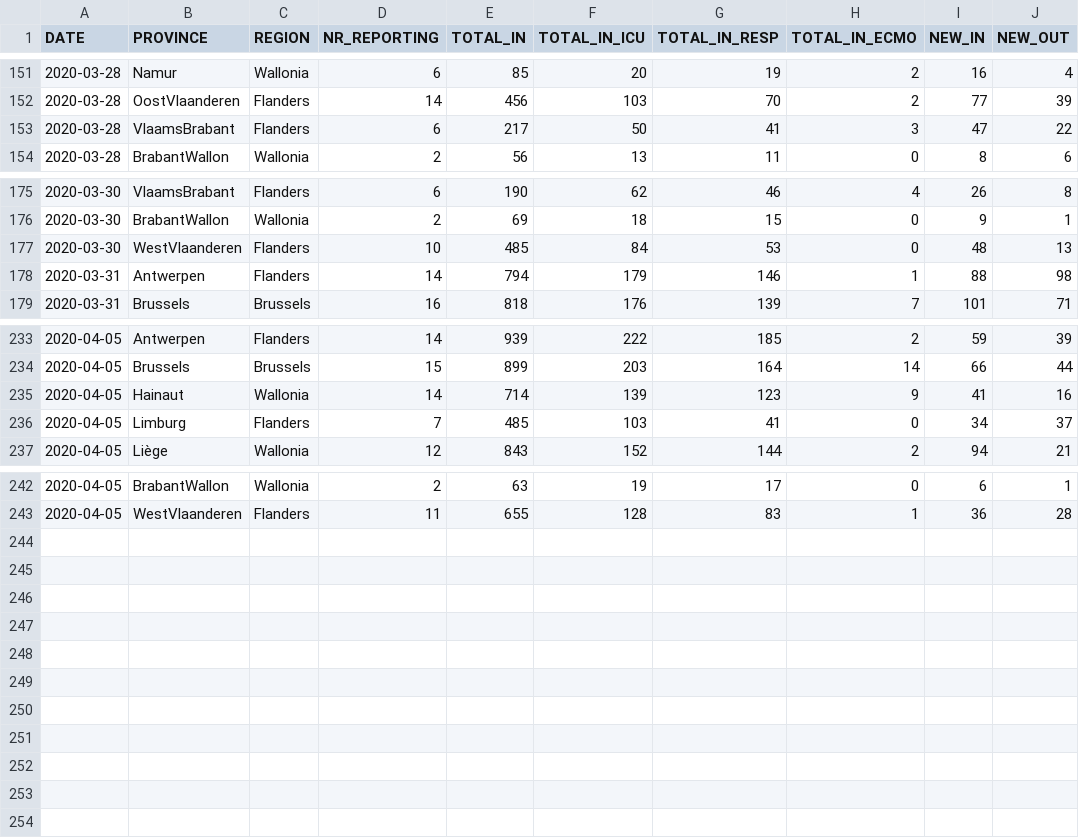
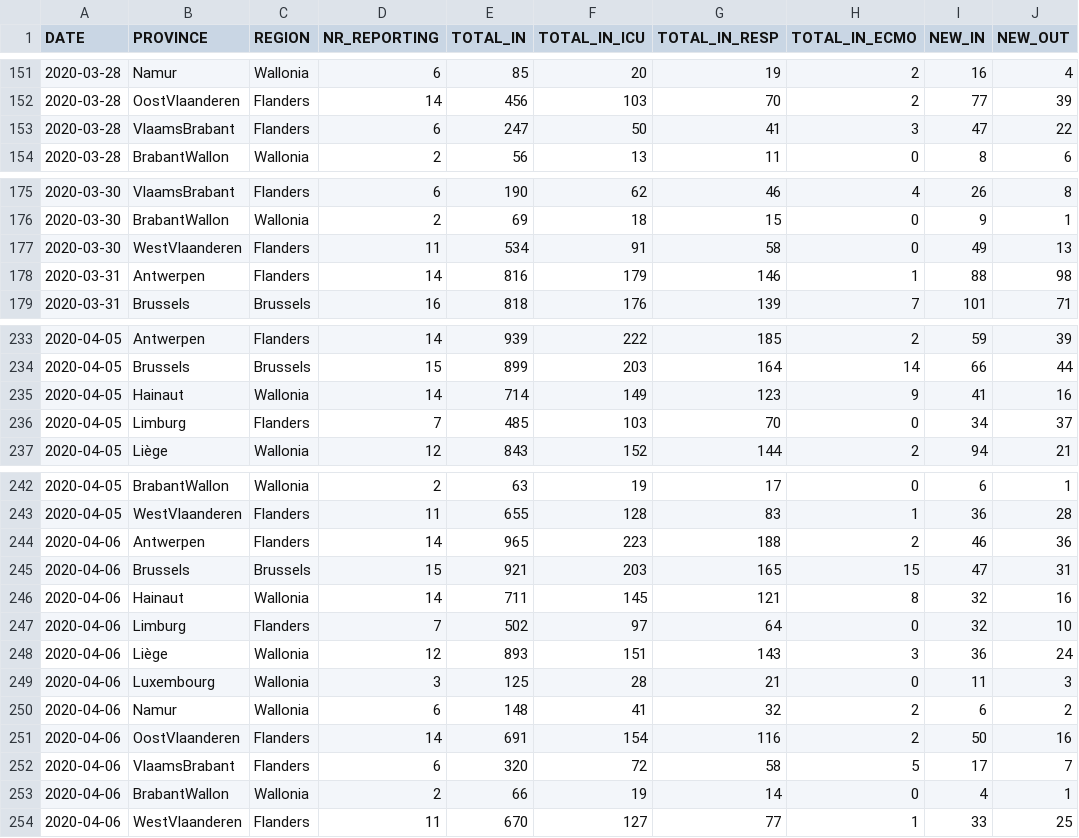
Before and after one commit to theodedeken/covid-belgium-data, a CSV file: COVID19BE_HOSP.csv, drawn as a sheet; only a part is shown, gaps mark what is left out; the diff covers the shown part only.

```diff
--- a/COVID19BE_HOSP.csv
+++ b/COVID19BE_HOSP.csv
@@ -152,3 +152,3 @@
 2020-03-28,"OostVlaanderen","Flanders",14,456,103,70,2,77,39
-2020-03-28,"VlaamsBrabant","Flanders",6,217,50,41,3,47,22
+2020-03-28,"VlaamsBrabant","Flanders",6,247,50,41,3,47,22
 2020-03-28,"BrabantWallon","Wallonia",2,56,13,11,0,8,6
@@ -176,4 +176,4 @@
 2020-03-30,"BrabantWallon","Wallonia",2,69,18,15,0,9,1
-2020-03-30,"WestVlaanderen","Flanders",10,485,84,53,0,48,13
-2020-03-31,"Antwerpen","Flanders",14,794,179,146,1,88,98
+2020-03-30,"WestVlaanderen","Flanders",11,534,91,58,0,49,13
+2020-03-31,"Antwerpen","Flanders",14,816,179,146,1,88,98
 2020-03-31,"Brussels","Brussels",16,818,176,139,7,101,71
@@ -234,4 +234,4 @@
 2020-04-05,"Brussels","Brussels",15,899,203,164,14,66,44
-2020-04-05,"Hainaut","Wallonia",14,714,139,123,9,41,16
-2020-04-05,"Limburg","Flanders",7,485,103,41,0,34,37
+2020-04-05,"Hainaut","Wallonia",14,714,149,123,9,41,16
+2020-04-05,"Limburg","Flanders",7,485,103,70,0,34,37
 2020-04-05,"Liège","Wallonia",12,843,152,144,2,94,21
@@ -243 +243,12 @@
 2020-04-05,"WestVlaanderen","Flanders",11,655,128,83,1,36,28
+2020-04-06,"Antwerpen","Flanders",14,965,223,188,2,46,36
+2020-04-06,"Brussels","Brussels",15,921,203,165,15,47,31
+2020-04-06,"Hainaut","Wallonia",14,711,145,121,8,32,16
+2020-04-06,"Limburg","Flanders",7,502,97,64,0,32,10
+2020-04-06,"Liège","Wallonia",12,893,151,143,3,36,24
+2020-04-06,"Luxembourg","Wallonia",3,125,28,21,0,11,3
+2020-04-06,"Namur","Wallonia",6,148,41,32,2,6,2
+2020-04-06,"OostVlaanderen","Flanders",14,691,154,116,2,50,16
+2020-04-06,"VlaamsBrabant","Flanders",6,320,72,58,5,17,7
+2020-04-06,"BrabantWallon","Wallonia",2,66,19,14,0,4,1
+2020-04-06,"WestVlaanderen","Flanders",11,670,127,77,1,33,25
```
Also changed, not shown: 1 edited cell elsewhere in this file, COVID19BE_CASES_MUNI_CUM.csv, COVID19BE_MORT.csv, 3 other files.
